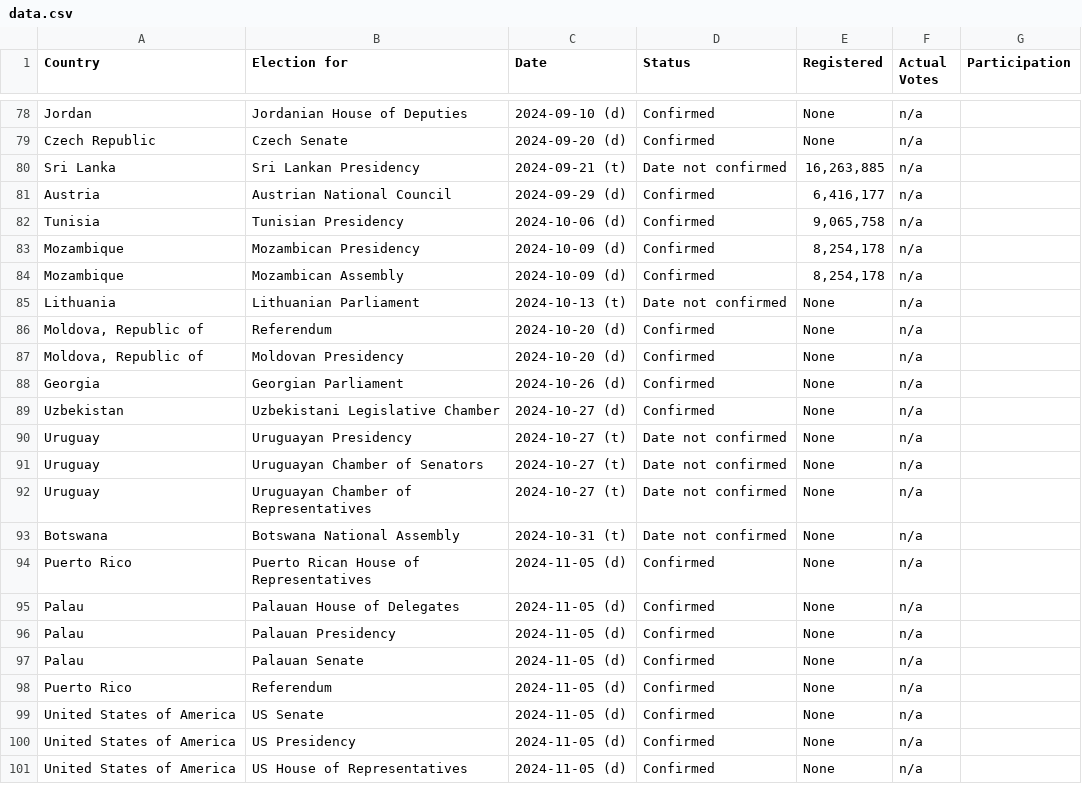
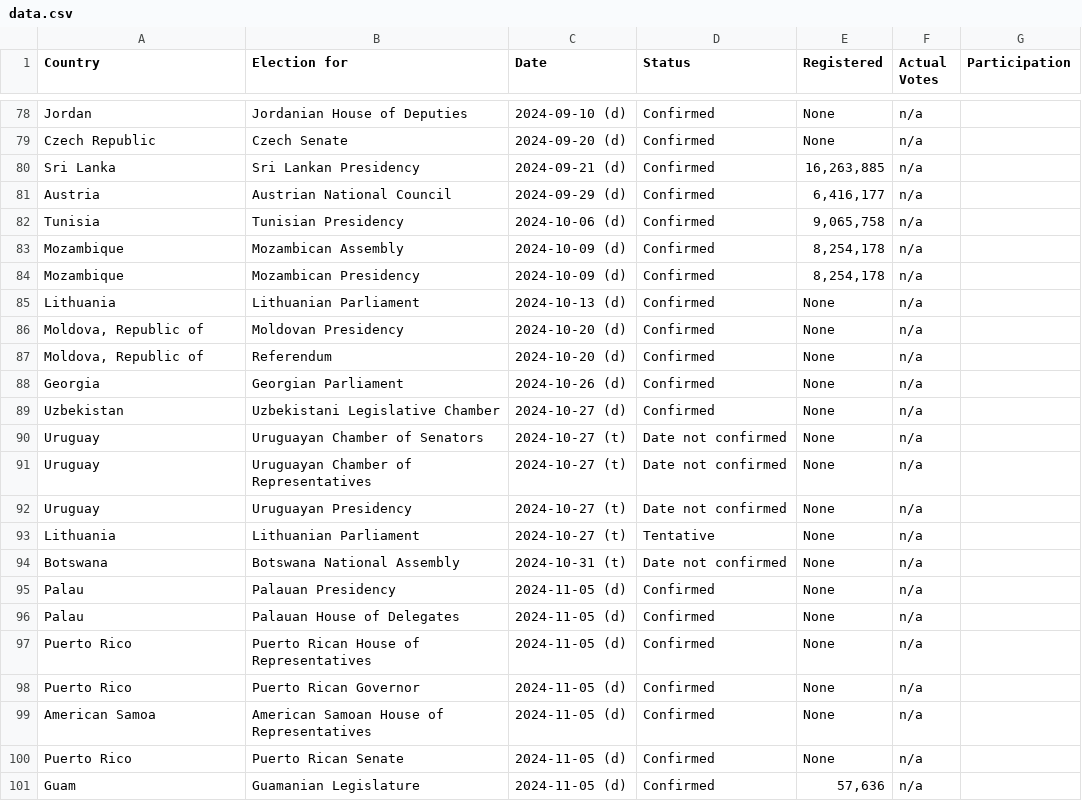
Before and after one commit to katrventura/elections-scraper, a CSV file: data.csv, drawn as a sheet; only a part is shown, gaps mark what is left out; the diff covers the shown part only.

```diff
--- a/data.csv
+++ b/data.csv
@@ -122,23 +122,23 @@ Jordan,Jordanian House of Deputies,2024-09-10 (d),Confirmed,None,n/a,
 Czech Republic,Czech Senate,2024-09-20 (d),Confirmed,None,n/a,
-Sri Lanka,Sri Lankan Presidency,2024-09-21 (t),Date not confirmed,"16,263,885",n/a,
+Sri Lanka,Sri Lankan Presidency,2024-09-21 (d),Confirmed,"16,263,885",n/a,
 Austria,Austrian National Council,2024-09-29 (d),Confirmed,"6,416,177",n/a,
 Tunisia,Tunisian Presidency,2024-10-06 (d),Confirmed,"9,065,758",n/a,
+Mozambique,Mozambican Assembly,2024-10-09 (d),Confirmed,"8,254,178",n/a,
 Mozambique,Mozambican Presidency,2024-10-09 (d),Confirmed,"8,254,178",n/a,
-Mozambique,Mozambican Assembly,2024-10-09 (d),Confirmed,"8,254,178",n/a,
-Lithuania,Lithuanian Parliament,2024-10-13 (t),Date not confirmed,None,n/a,
+Lithuania,Lithuanian Parliament,2024-10-13 (d),Confirmed,None,n/a,
+"Moldova, Republic of",Moldovan Presidency,2024-10-20 (d),Confirmed,None,n/a,
 "Moldova, Republic of",Referendum,2024-10-20 (d),Confirmed,None,n/a,
-"Moldova, Republic of",Moldovan Presidency,2024-10-20 (d),Confirmed,None,n/a,
 Georgia,Georgian Parliament,2024-10-26 (d),Confirmed,None,n/a,
 Uzbekistan,Uzbekistani Legislative Chamber,2024-10-27 (d),Confirmed,None,n/a,
-Uruguay,Uruguayan Presidency,2024-10-27 (t),Date not confirmed,None,n/a,
 Uruguay,Uruguayan Chamber of Senators,2024-10-27 (t),Date not confirmed,None,n/a,
 Uruguay,Uruguayan Chamber of Representatives,2024-10-27 (t),Date not confirmed,None,n/a,
+Uruguay,Uruguayan Presidency,2024-10-27 (t),Date not confirmed,None,n/a,
+Lithuania,Lithuanian Parliament,2024-10-27 (t),Tentative,None,n/a,
 Botswana,Botswana National Assembly,2024-10-31 (t),Date not confirmed,None,n/a,
+Palau,Palauan Presidency,2024-11-05 (d),Confirmed,None,n/a,
+Palau,Palauan House of Delegates,2024-11-05 (d),Confirmed,None,n/a,
 Puerto Rico,Puerto Rican House of Representatives,2024-11-05 (d),Confirmed,None,n/a,
-Palau,Palauan House of Delegates,2024-11-05 (d),Confirmed,None,n/a,
-Palau,Palauan Presidency,2024-11-05 (d),Confirmed,None,n/a,
-Palau,Palauan Senate,2024-11-05 (d),Confirmed,None,n/a,
-Puerto Rico,Referendum,2024-11-05 (d),Confirmed,None,n/a,
-United States of America,US Senate,2024-11-05 (d),Confirmed,None,n/a,
-United States of America,US Presidency,2024-11-05 (d),Confirmed,None,n/a,
-United States of America,US House of Representatives,2024-11-05 (d),Confirmed,None,n/a,
+Puerto Rico,Puerto Rican Governor,2024-11-05 (d),Confirmed,None,n/a,
+American Samoa,American Samoan House of Representatives,2024-11-05 (d),Confirmed,None,n/a,
+Puerto Rico,Puerto Rican Senate,2024-11-05 (d),Confirmed,None,n/a,
+Guam,Guamanian Legislature,2024-11-05 (d),Confirmed,"57,636",n/a,
```
Also changed, not shown: 5 moved rows elsewhere in this file.
